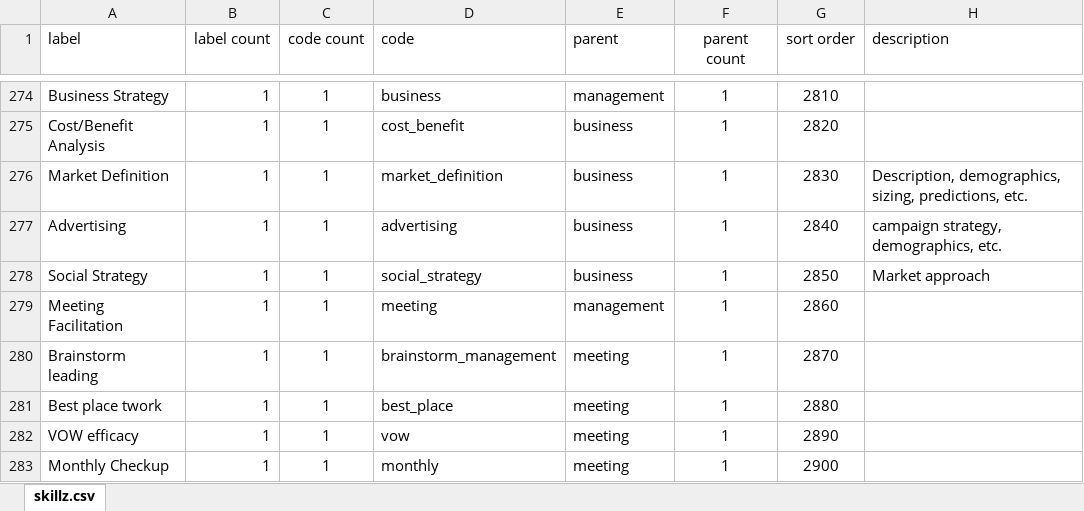
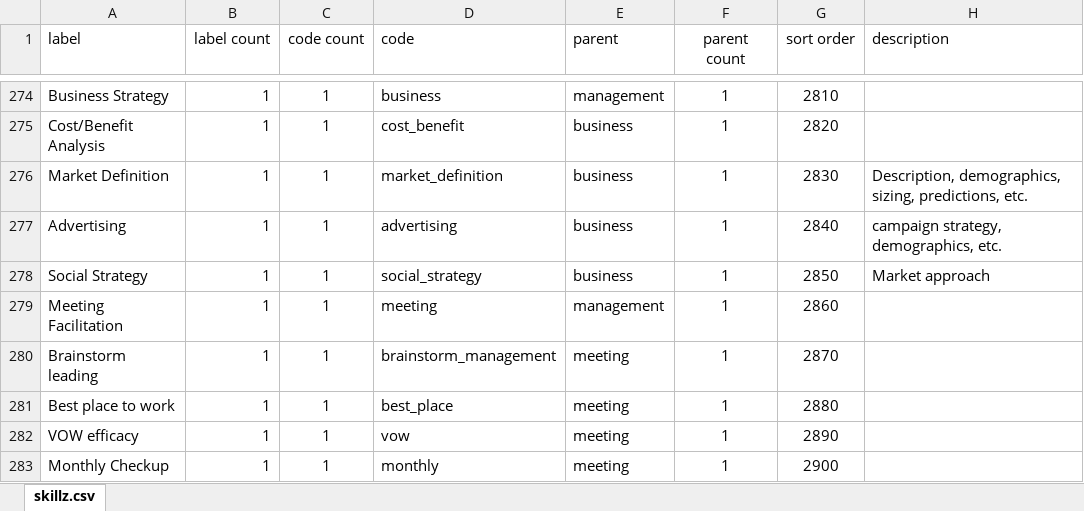
Before and after one commit to nomadmashup/skillz, an Excel workbook: doc/skillz.xlsx, sheet skillz.csv, drawn as a sheet; only a part is shown, gaps mark what is left out; values as stored, in another font and other column widths than the file's, no borders; the diff names each change by its address in the sheet, - before the commit and + after, or states it on an @@ line.

Commit message:
added mark and pam; fix bug with (re)setDimension; fixed minor typo in skills list

```diff
--- a/doc/skillz.xlsx (sheet skillz.csv)
+++ b/doc/skillz.xlsx (sheet skillz.csv)
-A281 (label): Best place twork
+A281 (label): Best place to work
```
Also changed, not shown: 3 other files.
